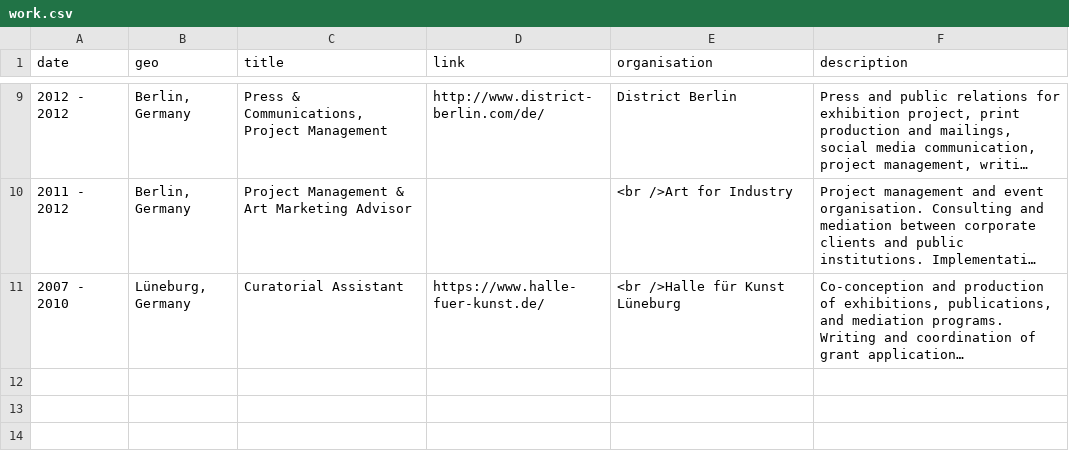
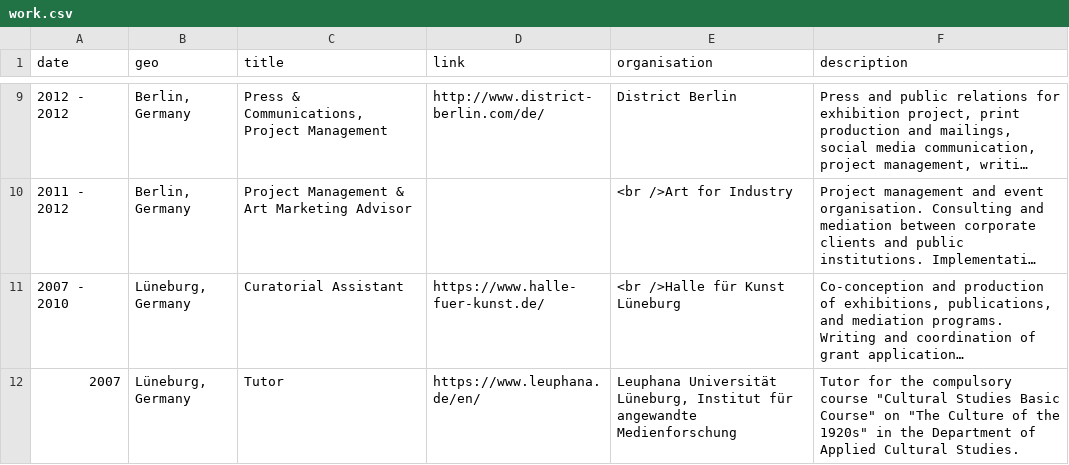
Before and after one commit to glinkat/katringlinka.de, a CSV file: _data/work.csv, drawn as a sheet; only a part is shown, gaps mark what is left out; long unchanged cells end in …; the diff names each change by its address in the sheet, - before the commit and + after, or states it on an @@ line.

Commit message:
work

```diff
--- a/_data/work.csv
+++ b/_data/work.csv
+row 12: 2007 | Lüneburg, Germany | Tutor | https://www.leuphana.de/en/ | Leuphana Universität Lüneburg, Institut für angewandte Medienforschung | Tutor for the compulsory course "Cultural Studies Basic Course" on "The Culture of the 1920s" in the Department of Applied Cultural Studies.
```
